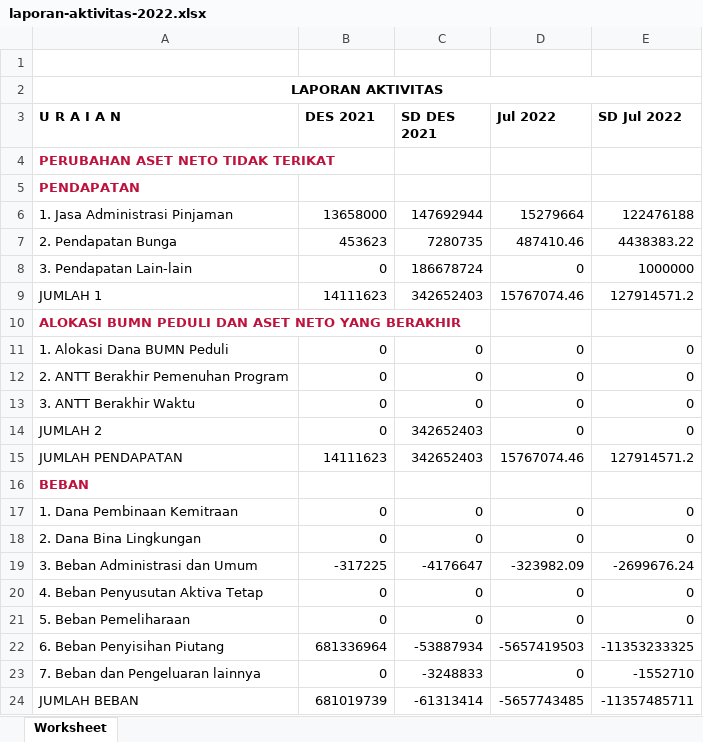
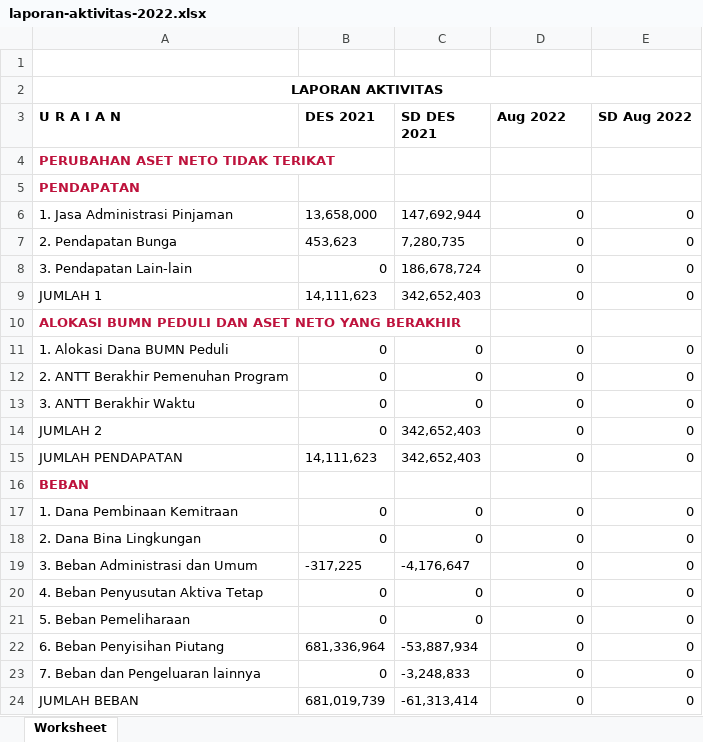
Before and after one commit to PKL-PTINTI/TJSL-CI3, an Excel workbook: storage/laporan-aktivitas-2022.xlsx, sheet Worksheet, drawn as a sheet; only a part is shown; values as stored, in another font and other column widths than the file's, no borders; the diff covers the shown part only; the diff names each change by its address in the sheet, - before the commit and + after, or states it on an @@ line.

```diff
--- a/storage/laporan-aktivitas-2022.xlsx (sheet Worksheet)
+++ b/storage/laporan-aktivitas-2022.xlsx (sheet Worksheet)
-D3: Jul 2022
+D3: Aug 2022
-E3: SD Jul 2022
+E3: SD Aug 2022
-B6 (DES 2021): 13658000
+B6 (DES 2021): 13,658,000
-C6 (SD DES 2021): 147692944
+C6 (SD DES 2021): 147,692,944
-D6 (Aug 2022): 15279664
+D6 (Aug 2022): 0
-E6 (SD Aug 2022): 122476188
+E6 (SD Aug 2022): 0
-B7 (DES 2021): 453623
+B7 (DES 2021): 453,623
-C7 (SD DES 2021): 7280735
+C7 (SD DES 2021): 7,280,735
-D7 (Aug 2022): 487410.46
+D7 (Aug 2022): 0
-E7 (SD Aug 2022): 4438383.22
+E7 (SD Aug 2022): 0
-C8 (SD DES 2021): 186678724
+C8 (SD DES 2021): 186,678,724
-E8 (SD Aug 2022): 1000000
+E8 (SD Aug 2022): 0
-B9 (DES 2021): 14111623
+B9 (DES 2021): 14,111,623
-C9 (SD DES 2021): 342652403
+C9 (SD DES 2021): 342,652,403
-D9 (Aug 2022): 15767074.46
+D9 (Aug 2022): 0
-E9 (SD Aug 2022): 127914571.2
+E9 (SD Aug 2022): 0
-C14:C15 (SD DES 2021): 342652403
+C14:C15 (SD DES 2021): 342,652,403
-B15 (DES 2021): 14111623
+B15 (DES 2021): 14,111,623
-D15 (Aug 2022): 15767074.46
+D15 (Aug 2022): 0
-E15 (SD Aug 2022): 127914571.2
+E15 (SD Aug 2022): 0
-B19 (DES 2021): -317225
+B19 (DES 2021): -317,225
-C19 (SD DES 2021): -4176647
+C19 (SD DES 2021): -4,176,647
-D19 (Aug 2022): -323982.09
+D19 (Aug 2022): 0
-E19 (SD Aug 2022): -2699676.24
+E19 (SD Aug 2022): 0
-B22 (DES 2021): 681336964
+B22 (DES 2021): 681,336,964
-C22 (SD DES 2021): -53887934
+C22 (SD DES 2021): -53,887,934
-D22 (Aug 2022): -5657419503
+D22 (Aug 2022): 0
-E22 (SD Aug 2022): -11353233325
+E22 (SD Aug 2022): 0
-C23 (SD DES 2021): -3248833
+C23 (SD DES 2021): -3,248,833
-E23 (SD Aug 2022): -1552710
+E23 (SD Aug 2022): 0
-B24 (DES 2021): 681019739
+B24 (DES 2021): 681,019,739
-C24 (SD DES 2021): -61313414
+C24 (SD DES 2021): -61,313,414
-D24 (Aug 2022): -5657743485
+D24 (Aug 2022): 0
-E24 (SD Aug 2022): -11357485711
+E24 (SD Aug 2022): 0
```
Also changed, not shown: 16 edited cells elsewhere in this sheet, storage/aruskas-keuangan-2022.xlsx, storage/catatan-atas-laporan-keuangan-2022.xlsx, 17 other files.
